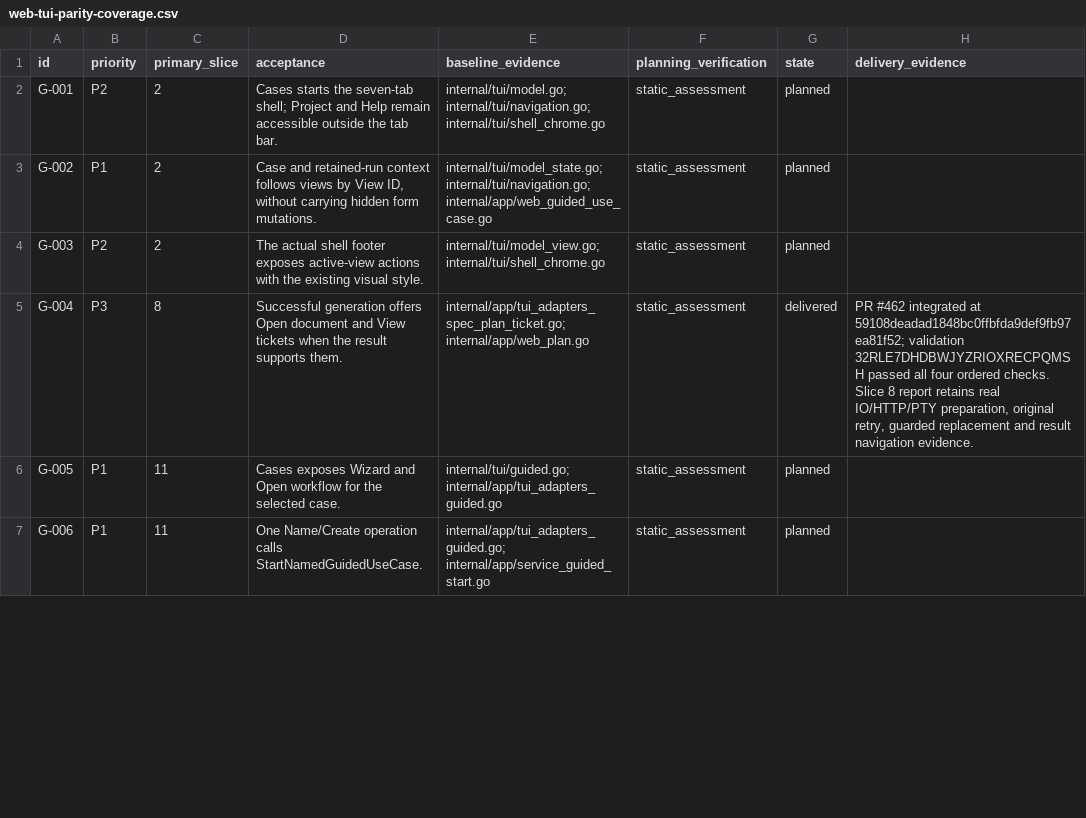
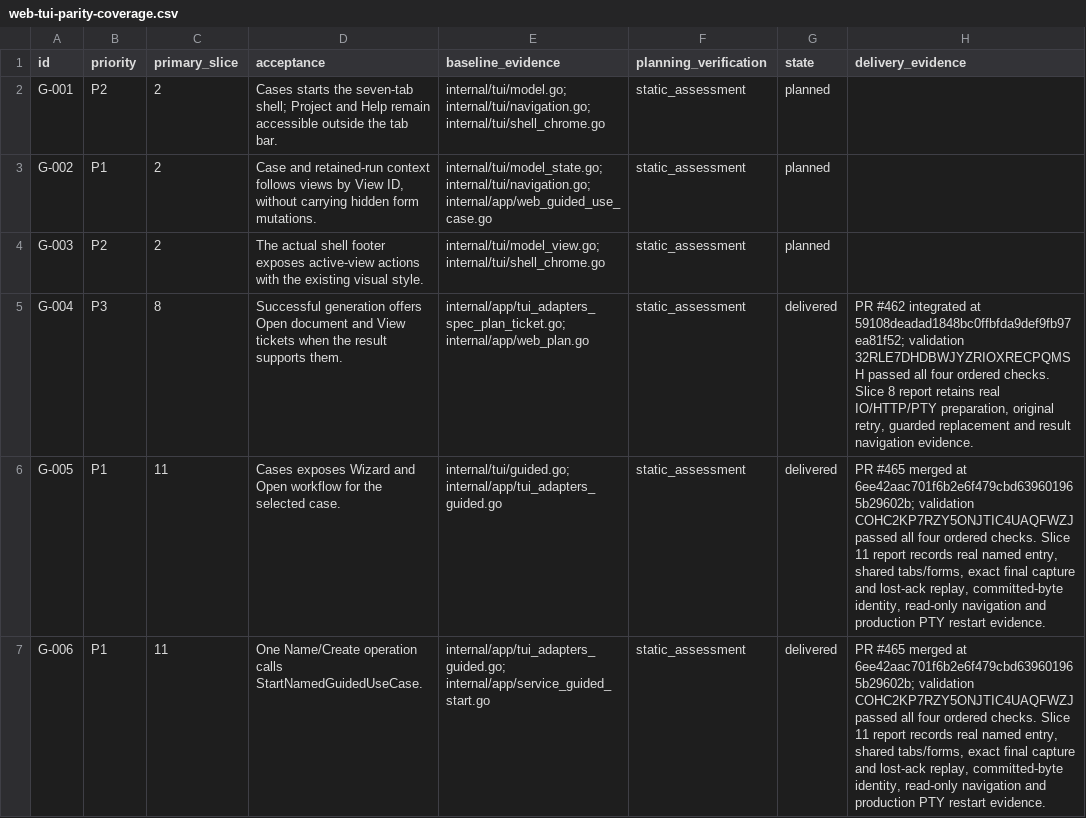
Before and after one commit to adrianpk/chr, a CSV file: ops/default/plan/web-tui-parity-coverage.csv, drawn as a sheet; only a part is shown; the diff covers the shown part only.

Commit message:
docs(parity): close Slice 11 and activate Slice 12

```diff
--- a/ops/default/plan/web-tui-parity-coverage.csv
+++ b/ops/default/plan/web-tui-parity-coverage.csv
@@ -5,3 +5,3 @@ G-003,P2,2,The actual shell footer exposes active-view actions with the existing
 G-004,P3,8,Successful generation offers Open document and View tickets when the result supports them.,internal/app/tui_adapters_spec_plan_ticket.go; internal/app/web_plan.go,static_assessment,delivered,"PR #462 integrated at 59108deadad1848bc0ffbfda9def9fb97ea81f52; validation 32RLE7DHDBWJYZRIOXRECPQMSH passed all four ordered checks. Slice 8 report retains real IO/HTTP/PTY preparation, original retry, guarded replacement and result navigation evidence."
-G-005,P1,11,Cases exposes Wizard and Open workflow for the selected case.,internal/tui/guided.go; internal/app/tui_adapters_guided.go,static_assessment,planned,
-G-006,P1,11,One Name/Create operation calls StartNamedGuidedUseCase.,internal/app/tui_adapters_guided.go; internal/app/service_guided_start.go,static_assessment,planned,
+G-005,P1,11,Cases exposes Wizard and Open workflow for the selected case.,internal/tui/guided.go; internal/app/tui_adapters_guided.go,static_assessment,delivered,"PR #465 merged at 6ee42aac701f6b2e6f479cbd639601965b29602b; validation COHC2KP7RZY5ONJTIC4UAQFWZJ passed all four ordered checks. Slice 11 report records real named entry, shared tabs/forms, exact final capture and lost-ack replay, committed-byte identity, read-only navigation and production PTY restart evidence."
+G-006,P1,11,One Name/Create operation calls StartNamedGuidedUseCase.,internal/app/tui_adapters_guided.go; internal/app/service_guided_start.go,static_assessment,delivered,"PR #465 merged at 6ee42aac701f6b2e6f479cbd639601965b29602b; validation COHC2KP7RZY5ONJTIC4UAQFWZJ passed all four ordered checks. Slice 11 report records real named entry, shared tabs/forms, exact final capture and lost-ack replay, committed-byte identity, read-only navigation and production PTY restart evidence."
```
Also changed, not shown: 4 edited cells elsewhere in this file, 5 other files.
